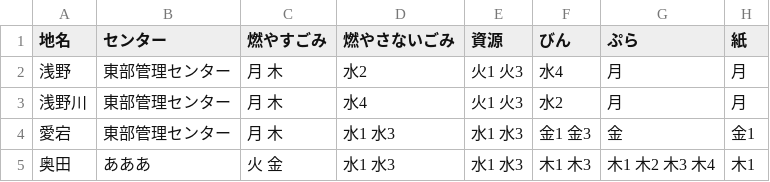
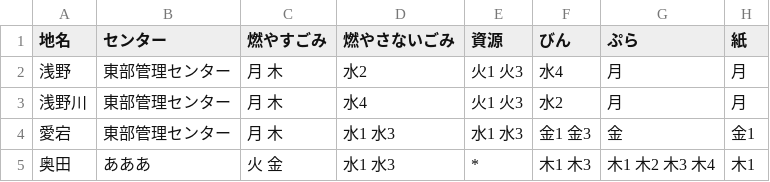
Before and after one commit to inoinotantan/5374, a CSV file: data/area_days.csv, drawn as a sheet.

Commit message:
Update area_days.csv

```diff
--- a/data/area_days.csv
+++ b/data/area_days.csv
@@ -4,2 +4,2 @@
 愛宕,東部管理センター,月 木,水1 水3,水1 水3,金1 金3,金,金1
-奥田,あああ,火 金,水1 水3,水1 水3,木1 木3,木1 木2 木3 木4,木1
+奥田,あああ,火 金,水1 水3,"*",木1 木3,木1 木2 木3 木4,木1
```
